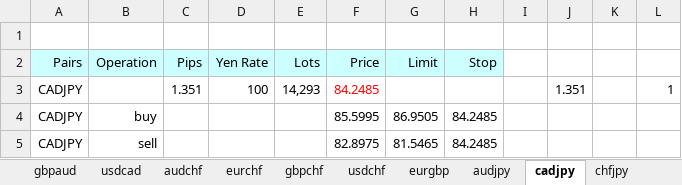
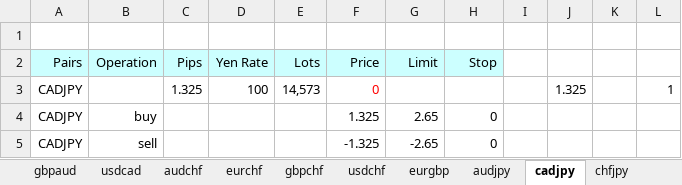
Before and after one commit to atsushi20150730/volatility, an Excel workbook: volatility/src/calc.xlsx, sheet cadjpy, drawn as a sheet; values as stored, in another font and other column widths than the file's, no borders; the diff names each change by its address in the sheet, - before the commit and + after, or states it on an @@ line.

```diff
--- a/volatility/src/calc.xlsx (sheet cadjpy)
+++ b/volatility/src/calc.xlsx (sheet cadjpy)
-C3 (Pips): 1.351
+C3 (Pips): 1.325
-E3 (Lots): 14,293
+E3 (Lots): 14,573
-F3 (Price): 84.2485
+F3 (Price): 0
-J3: 1.351
+J3: 1.325
-F4 (Price): 85.5995
+F4 (Price): 1.325
-G4 (Limit): 86.9505
+G4 (Limit): 2.65
-H4:H5 (Stop): 84.2485
+H4:H5 (Stop): 0
-F5 (Price): 82.8975
+F5 (Price): -1.325
-G5 (Limit): 81.5465
+G5 (Limit): -2.65
```
Also changed, not shown: sheet master, sheet audjpy, sheet gbpjpy, sheet eurjpy, sheet eurusd, sheet eurgbp, 14 more sheets.
